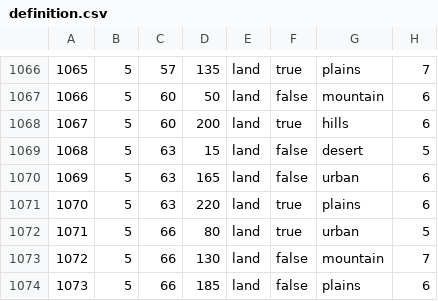
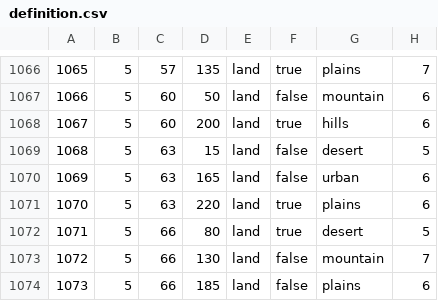
Before and after one commit to ReddixT/Casual-Multiplayer, a CSV file: map/definition.csv, drawn as a sheet; only a part is shown, gaps mark what is left out.

Commit message:
National Focus reorg, Province changes
- El Alamein is now Desert
- Italys and Germanys national Focus got a bit reorganized

```diff
--- a/map/definition.csv
+++ b/map/definition.csv
@@ -1071,3 +1071,3 @@
 1070;5;63;220;land;true;plains;6
-1071;5;66;80;land;true;urban;5
+1071;5;66;80;land;true;desert;5
 1072;5;66;130;land;false;mountain;7
```
Also changed, not shown: 6 other files.
